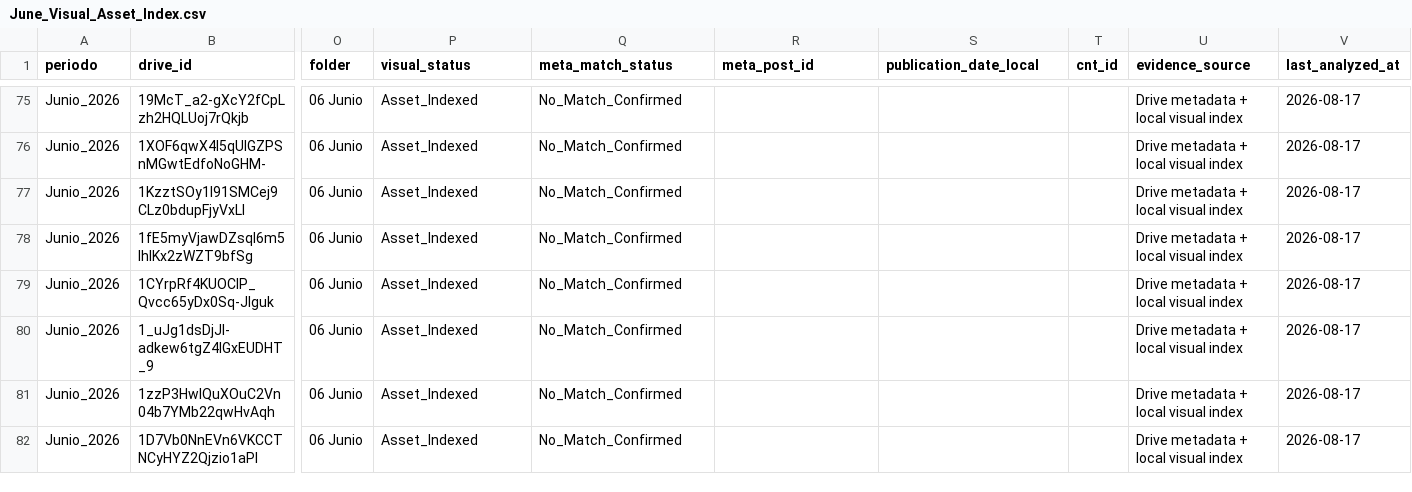
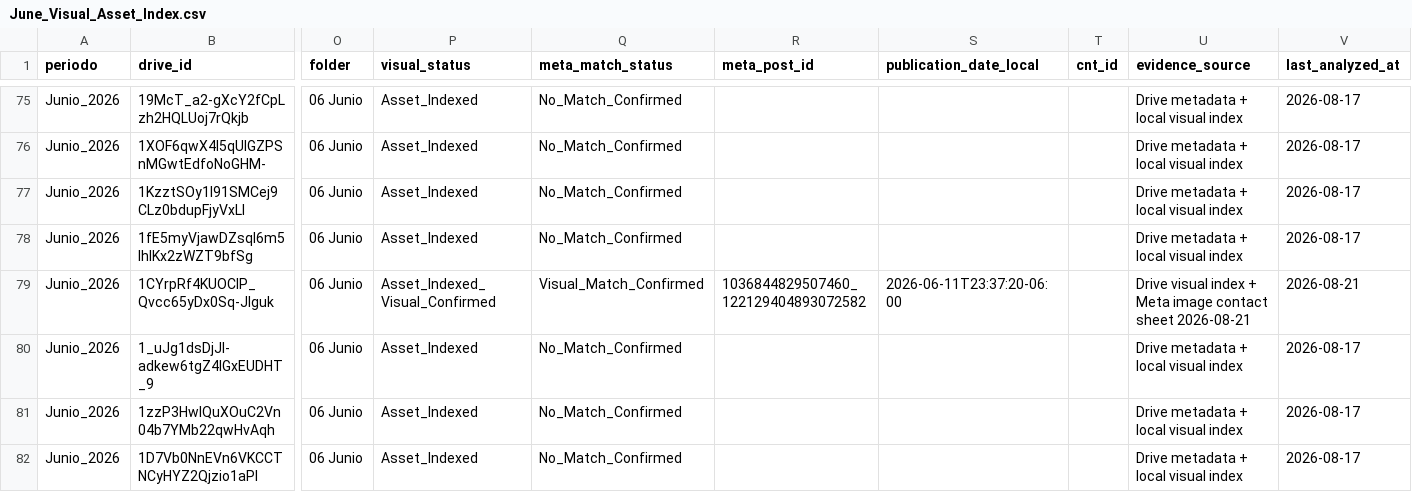
Before and after one commit to iomarketing09-sys/universe-sent-me-growth-os, a CSV file: Operations/Research/June_Visual_Asset_Index.csv, drawn as a sheet; only a part is shown, gaps mark what is left out; the diff names each change by its address in the sheet, - before the commit and + after, or states it on an @@ line.

```diff
--- a/Operations/Research/June_Visual_Asset_Index.csv
+++ b/Operations/Research/June_Visual_Asset_Index.csv
-P79 (visual_status): Asset_Indexed
+P79 (visual_status): Asset_Indexed_Visual_Confirmed
-Q79 (meta_match_status): No_Match_Confirmed
+Q79 (meta_match_status): Visual_Match_Confirmed
-R79 (meta_post_id): (empty)
+R79 (meta_post_id): 1036844829507460_122129404893072582
-S79 (publication_date_local): (empty)
+S79 (publication_date_local): 2026-06-11T23:37:20-06:00
-U79 (evidence_source): Drive metadata + local visual index
+U79 (evidence_source): Drive visual index + Meta image contact sheet 2026-08-21
-V79 (last_analyzed_at): 2026-08-17
+V79 (last_analyzed_at): 2026-08-21
```
Also changed, not shown: Operations/Research/2026-08-17_Cola_Reconciliacion_Assets_Junio.csv, Operations/Research/2026-08-20_Expansion_Celdas_Comparables_Candidatos.csv, 47 other files.
